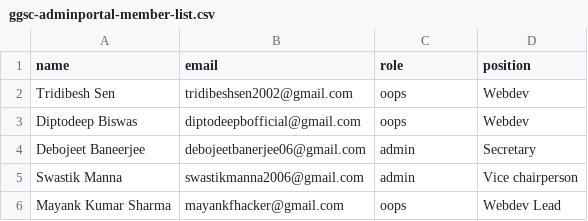
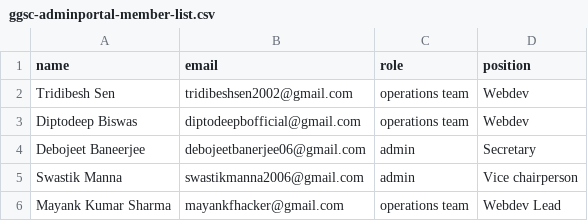
Before and after one commit to Mayank8159/ggsc, a CSV file: src/components/Admin/ggsc-adminportal-member-list.csv, drawn as a sheet.

```diff
--- a/src/components/Admin/ggsc-adminportal-member-list.csv
+++ b/src/components/Admin/ggsc-adminportal-member-list.csv
@@ -1,6 +1,6 @@
 "name","email","role","position"
-"Tridibesh Sen","tridibeshsen2002@gmail.com","oops","Webdev"
-"Diptodeep Biswas","diptodeepbofficial@gmail.com","oops","Webdev"
+"Tridibesh Sen","tridibeshsen2002@gmail.com","operations team","Webdev"
+"Diptodeep Biswas","diptodeepbofficial@gmail.com","operations team","Webdev"
 "Debojeet Baneerjee","debojeetbanerjee06@gmail.com","admin","Secretary"
 "Swastik Manna","swastikmanna2006@gmail.com","admin","Vice chairperson"
-"Mayank Kumar Sharma","mayankfhacker@gmail.com","oops","Webdev Lead"
+"Mayank Kumar Sharma","mayankfhacker@gmail.com","operations team","Webdev Lead"
```
Also changed, not shown: 14 other files.
